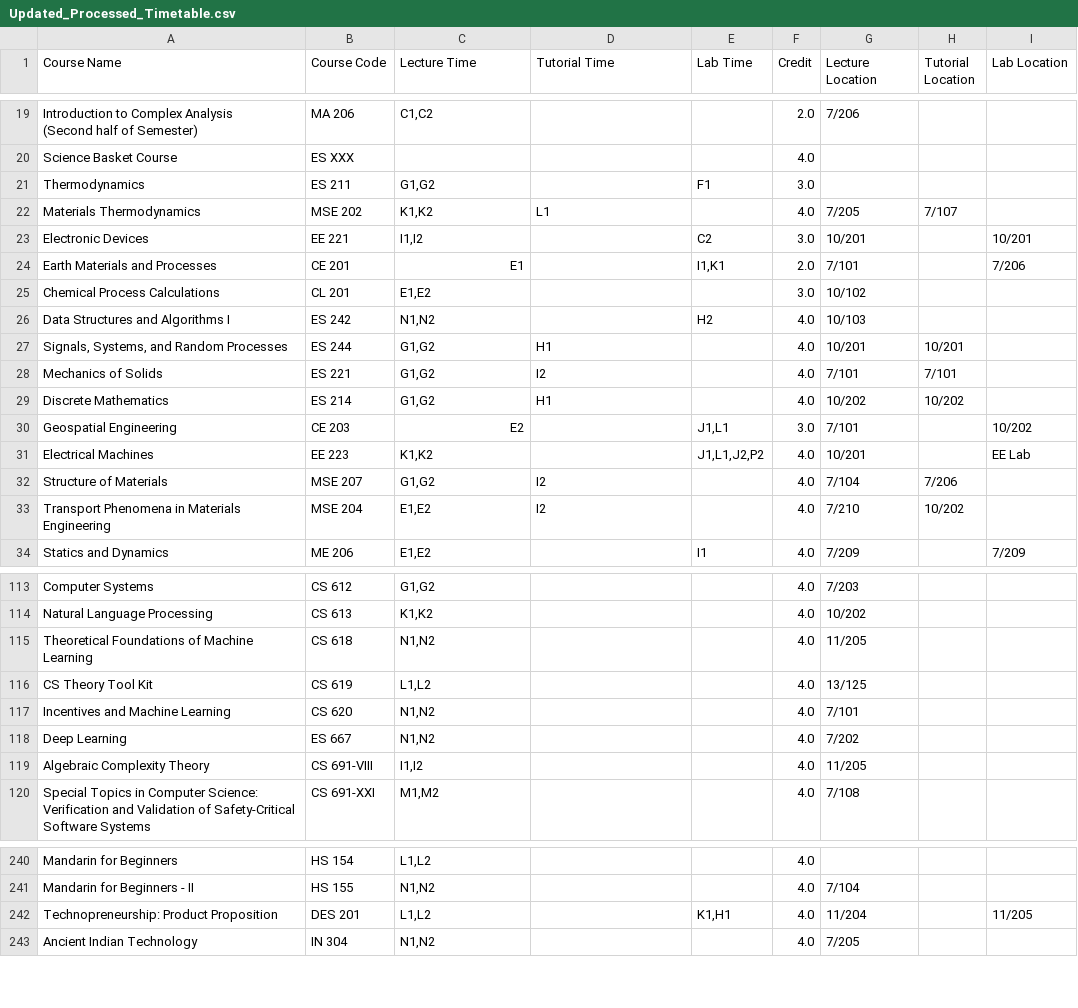
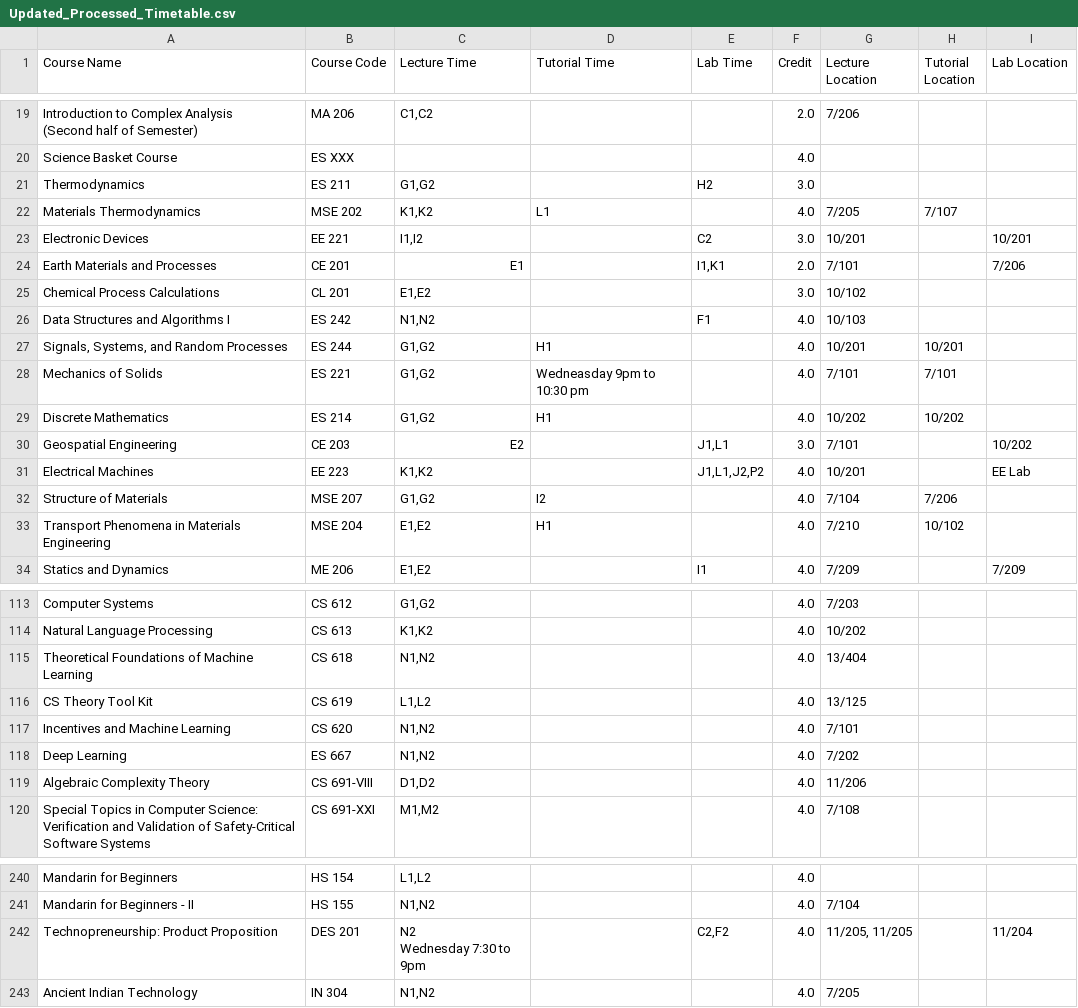
Before and after one commit to Naveen-Pal/timetable, a CSV file: Updated_Processed_Timetable.csv, drawn as a sheet; only a part is shown, gaps mark what is left out; ↵ is a line break in a cell; the diff covers the shown part only; the diff names each change by its address in the sheet, - before the commit and + after, or states it on an @@ line.

```diff
--- a/Updated_Processed_Timetable.csv
+++ b/Updated_Processed_Timetable.csv
-E21 (Lab Time): F1
+E21 (Lab Time): H2
-E26 (Lab Time): H2
+E26 (Lab Time): F1
-D28 (Tutorial Time): I2
+D28 (Tutorial Time): Wedneasday 9pm to 10:30 pm
-D33 (Tutorial Time): I2
+D33 (Tutorial Time): H1
-H33 (Tutorial Location): 10/202
+H33 (Tutorial Location): 10/102
-G115 (Lecture Location): 11/205
+G115 (Lecture Location): 13/404
-C119 (Lecture Time): I1,I2
+C119 (Lecture Time): D1,D2
-G119 (Lecture Location): 11/205
+G119 (Lecture Location): 11/206
-C242 (Lecture Time): L1,L2
+C242 (Lecture Time): N2 ↵ Wednesday 7:30 to 9pm
-E242 (Lab Time): K1,H1
+E242 (Lab Time): C2,F2
-G242 (Lecture Location): 11/204
+G242 (Lecture Location): 11/205, 11/205
-I242 (Lab Location): 11/205
+I242 (Lab Location): 11/204
```
Also changed, not shown: 17 edited cells elsewhere in this file, Timetable.csv.
